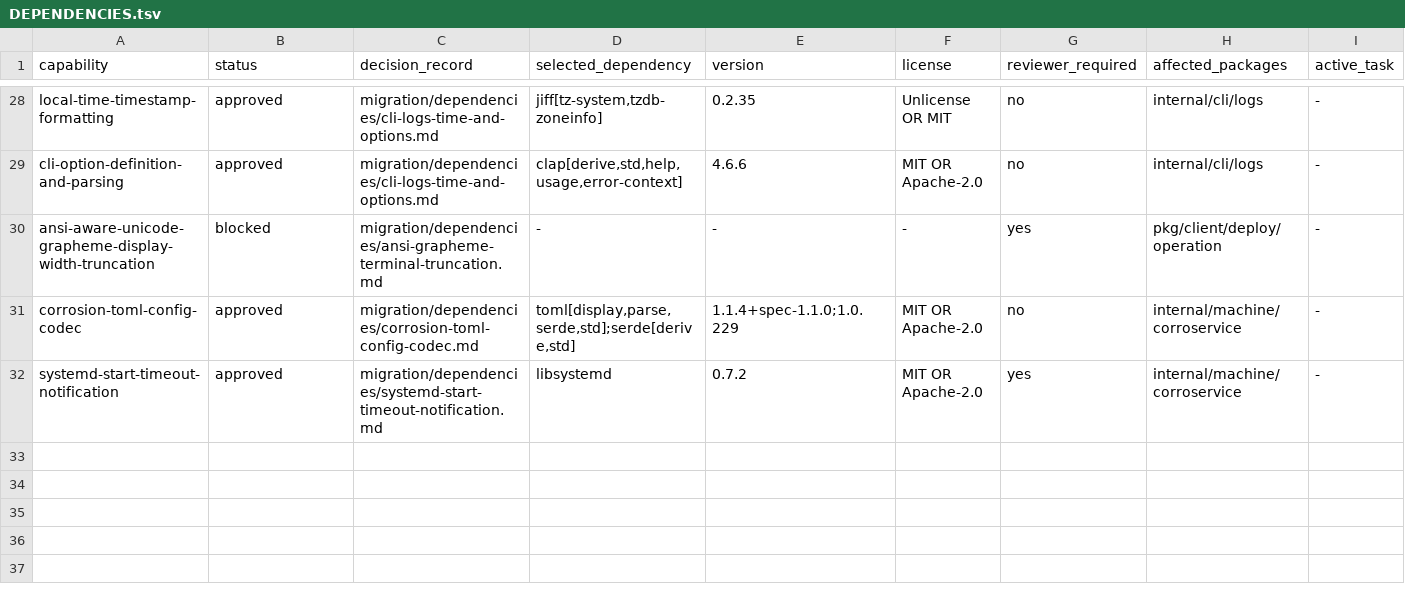
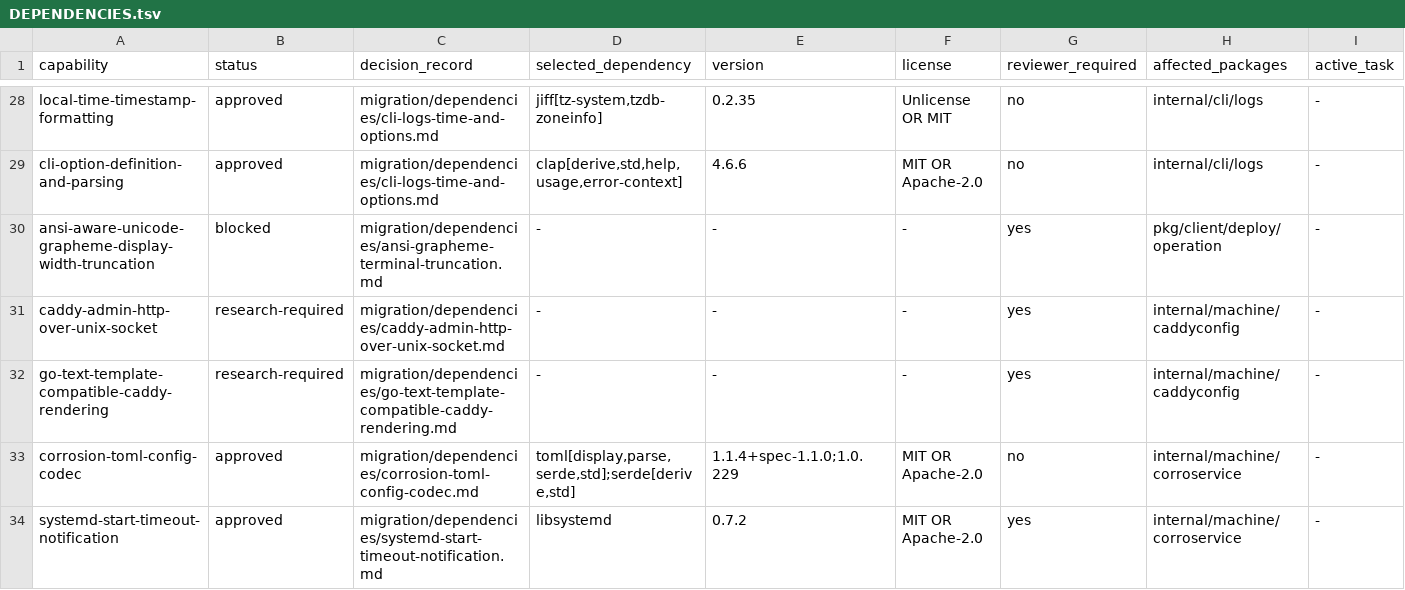
Before and after one commit to getployz/ployz-rust-port, a TSV file: migration/DEPENDENCIES.tsv, drawn as a sheet; only a part is shown, gaps mark what is left out; the diff names each change by its address in the sheet, - before the commit and + after, or states it on an @@ line.

```diff
--- a/migration/DEPENDENCIES.tsv
+++ b/migration/DEPENDENCIES.tsv
+row 31: caddy-admin-http-over-unix-socket | research-required | migration/dependencies/caddy-admin-http-over-unix-socket.md | - | - | - | yes | internal/machine/caddyconfig | -
+row 32: go-text-template-compatible-caddy-rendering | research-required | migration/dependencies/go-text-template-compatible-caddy-rendering.md | - | - | - | yes | internal/machine/caddyconfig | -
```
Also changed, not shown: migration/PACKAGES.tsv, migration/TASKS.tsv.
